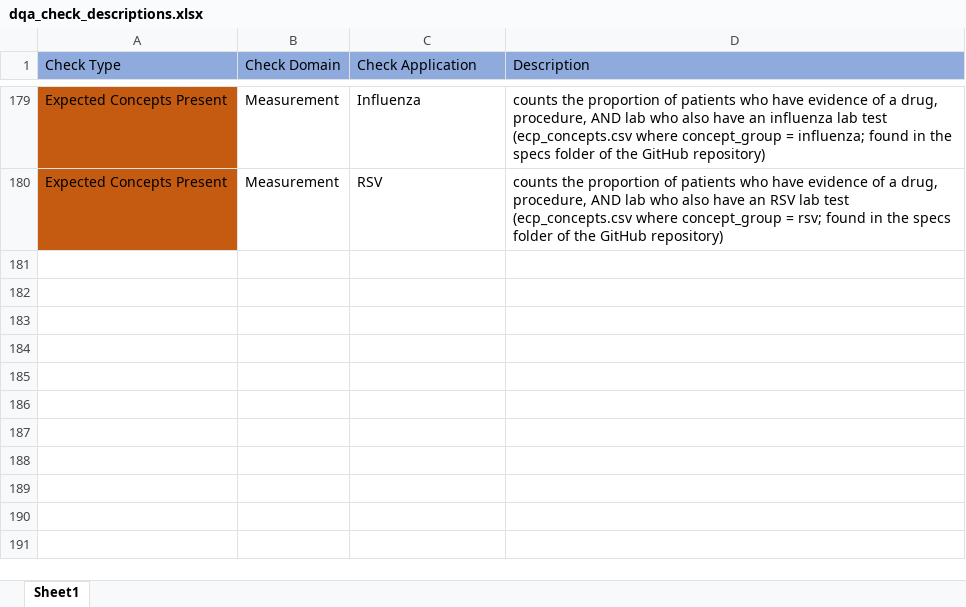
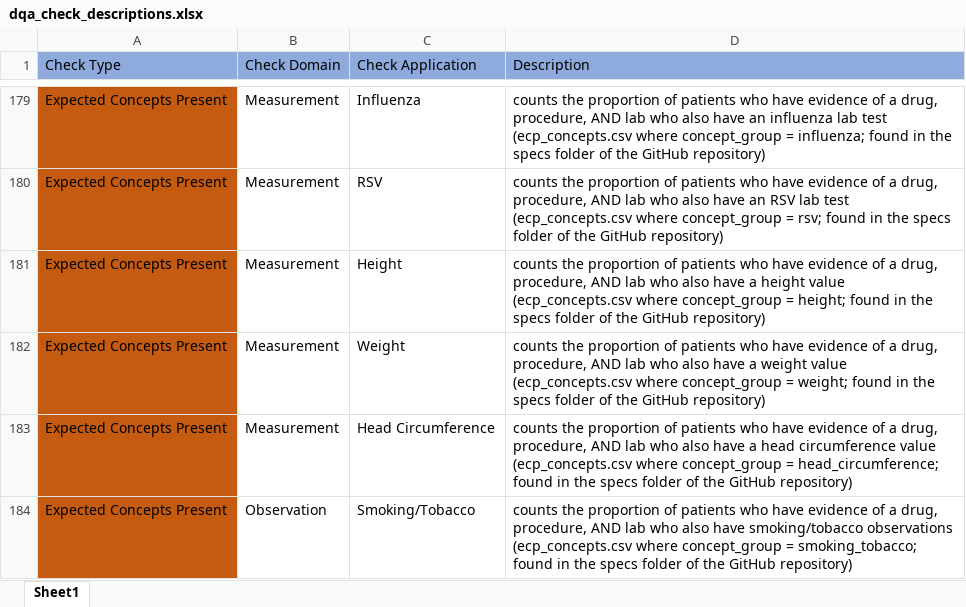
Before and after one commit to PEDSnet/dqa_library, an Excel workbook: dqa_check_descriptions.xlsx, sheet Sheet1, drawn as a sheet; only a part is shown, gaps mark what is left out; values as stored, in another font and other column widths than the file's, no borders; the diff names each change by its address in the sheet, - before the commit and + after, or states it on an @@ line.

Commit message:
update metadata descriptions

```diff
--- a/dqa_check_descriptions.xlsx (sheet Sheet1)
+++ b/dqa_check_descriptions.xlsx (sheet Sheet1)
+row 181: Expected Concepts Present | Measurement | Height | counts the proportion of patients who have evidence of a drug, procedure, AND lab who also have a height value (ecp_concepts.csv where concept_group = height; found in the specs folder of the GitHub repository)
+row 182: Expected Concepts Present | Measurement | Weight | counts the proportion of patients who have evidence of a drug, procedure, AND lab who also have a weight value (ecp_concepts.csv where concept_group = weight; found in the specs folder of the GitHub repository)
+row 183: Expected Concepts Present | Measurement | Head Circumference | counts the proportion of patients who have evidence of a drug, procedure, AND lab who also have a head circumference value (ecp_concepts.csv where concept_group = head_circumference; found in the specs folder of the GitHub repository)
+row 184: Expected Concepts Present | Observation | Smoking/Tobacco | counts the proportion of patients who have evidence of a drug, procedure, AND lab who also have smoking/tobacco observations (ecp_concepts.csv where concept_group = smoking_tobacco; found in the specs folder of the GitHub repository)
```
Also changed, not shown: 1 other file.
